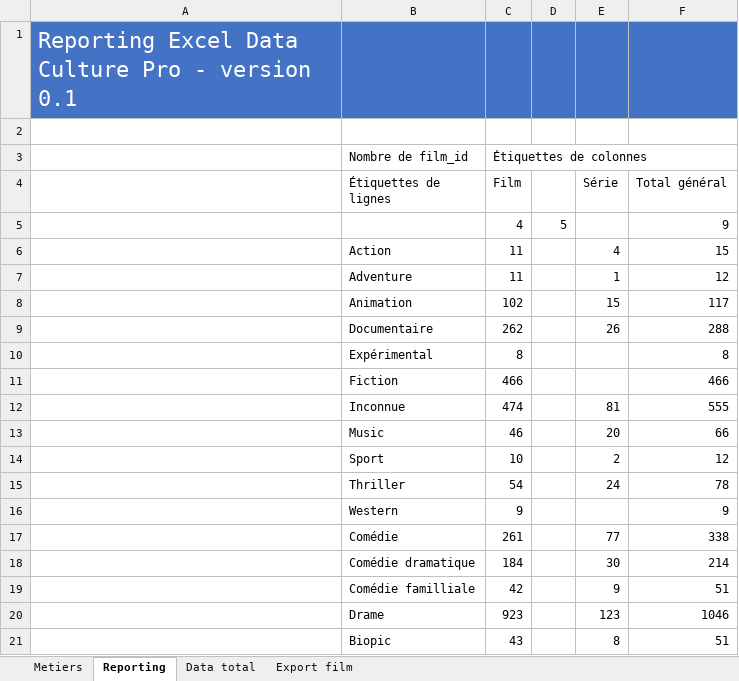
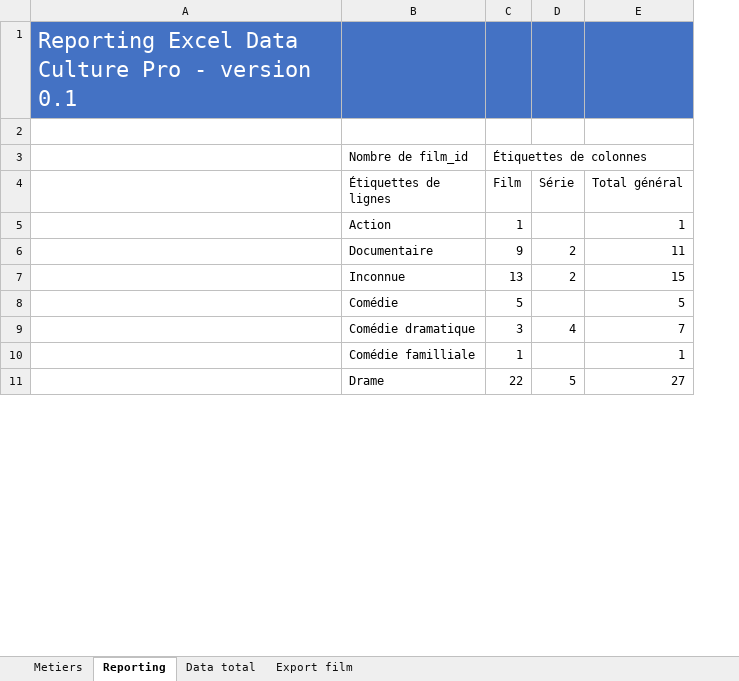
Before and after one commit to f80dev/testdcp, an Excel workbook: docs/assets/reporting.xlsx, sheet Reporting, drawn as a sheet; only a part is shown; values as stored, in another font and other column widths than the file's, no borders; charts and pictures not drawn; removed rows and columns are numbered as before the commit, all else as after; the diff covers the shown part only; the diff names each change by its address in the sheet, - before the commit and + after, or states it on an @@ line.

```diff
--- a/docs/assets/reporting.xlsx (sheet Reporting)
+++ b/docs/assets/reporting.xlsx (sheet Reporting)
-column D, empty
-row 5:  |  | 4 | 5 |  | 9
-C5 (Film): 11
+C5 (Film): 1
-D5 (Série): 4
+D5 (Série): (empty)
-E5 (Total général): 15
+E5 (Total général): 1
-row 7:  | Adventure | 11 |  | 1 | 12
-row 8:  | Animation | 102 |  | 15 | 117
-C6 (Film): 262
+C6 (Film): 9
-D6 (Série): 26
+D6 (Série): 2
-E6 (Total général): 288
+E6 (Total général): 11
-row 10:  | Expérimental | 8 |  |  | 8
-row 11:  | Fiction | 466 |  |  | 466
-C7 (Film): 474
+C7 (Film): 13
-D7 (Série): 81
+D7 (Série): 2
-E7 (Total général): 555
+E7 (Total général): 15
-row 13:  | Music | 46 |  | 20 | 66
-row 14:  | Sport | 10 |  | 2 | 12
-row 15:  | Thriller | 54 |  | 24 | 78
-row 16:  | Western | 9 |  |  | 9
-C8 (Film): 261
+C8 (Film): 5
-D8 (Série): 77
+D8 (Série): (empty)
-E8 (Total général): 338
+E8 (Total général): 5
-C9 (Film): 184
+C9 (Film): 3
-D9 (Série): 30
+D9 (Série): 4
-E9 (Total général): 214
+E9 (Total général): 7
-C10 (Film): 42
+C10 (Film): 1
-D10 (Série): 9
+D10 (Série): (empty)
-E10 (Total général): 51
+E10 (Total général): 1
-C11 (Film): 923
+C11 (Film): 22
-D11 (Série): 123
+D11 (Série): 5
-E11 (Total général): 1046
+E11 (Total général): 27
-row 21:  | Biopic | 43 |  | 8 | 51
```
Also changed, not shown: 15 removed rows and 11 edited cells elsewhere in this sheet, sheet Metiers, 13 other files.
